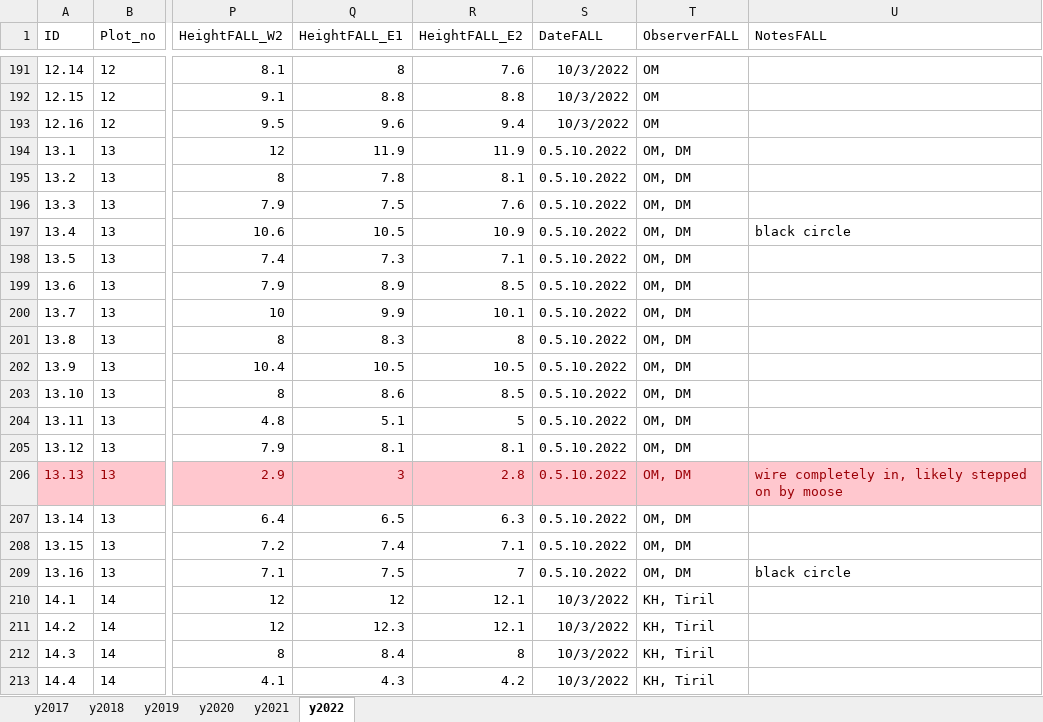
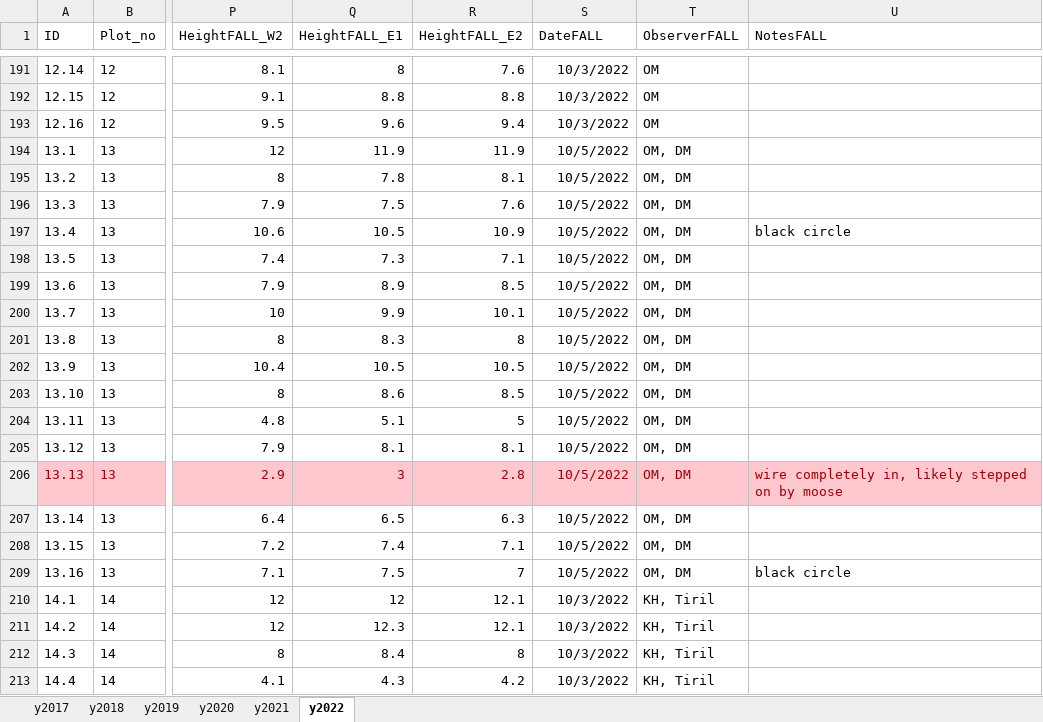
Before and after one commit to anders-kolstad/peatmoss_and_ditches, an Excel workbook: data/growthData.xlsx, sheet y2022, drawn as a sheet; only a part is shown, gaps mark what is left out; values as stored, in another font and other column widths than the file's, no borders; the diff names each change by its address in the sheet, - before the commit and + after, or states it on an @@ line.

```diff
--- a/data/growthData.xlsx (sheet y2022)
+++ b/data/growthData.xlsx (sheet y2022)
-S194:S209 (DateFALL): 0.5.10.2022
+S194:S209 (DateFALL): 10/5/2022
```
Also changed, not shown: sheet y2020, 2 other files.
